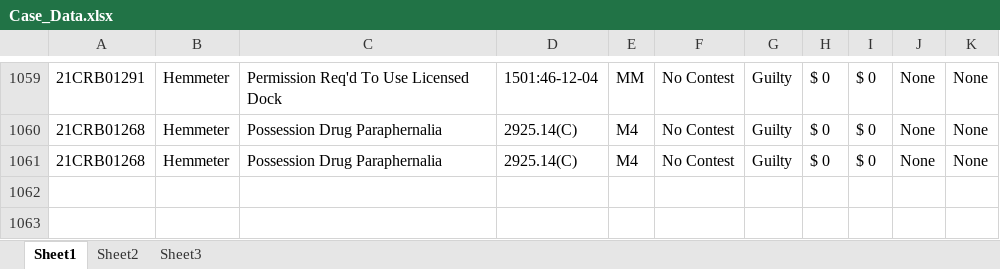
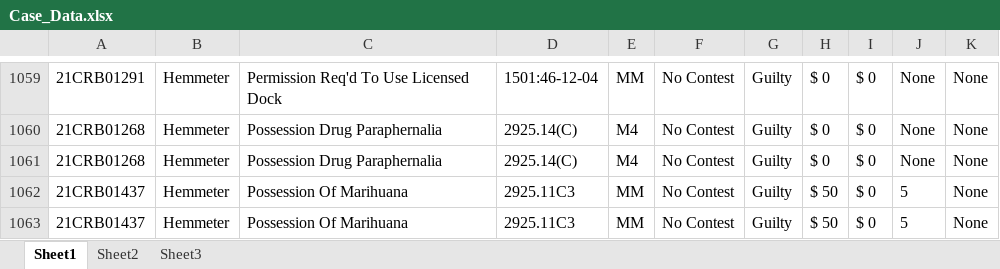
Before and after one commit to HunterProgram22/MuniEntry, an Excel workbook: db/Case_Data.xlsx, sheet Sheet1, drawn as a sheet; only a part is shown, gaps mark what is left out; values as stored, in another font and other column widths than the file's, no borders; the diff names each change by its address in the sheet, - before the commit and + after, or states it on an @@ line.

```diff
--- a/db/Case_Data.xlsx (sheet Sheet1)
+++ b/db/Case_Data.xlsx (sheet Sheet1)
+row 1062: 21CRB01437 | Hemmeter | Possession Of Marihuana | 2925.11C3 | MM | No Contest | Guilty | $ 50 | $ 0 | 5 | None
+row 1063: 21CRB01437 | Hemmeter | Possession Of Marihuana | 2925.11C3 | MM | No Contest | Guilty | $ 50 | $ 0 | 5 | None
```
Also changed, not shown: 3 other files.
